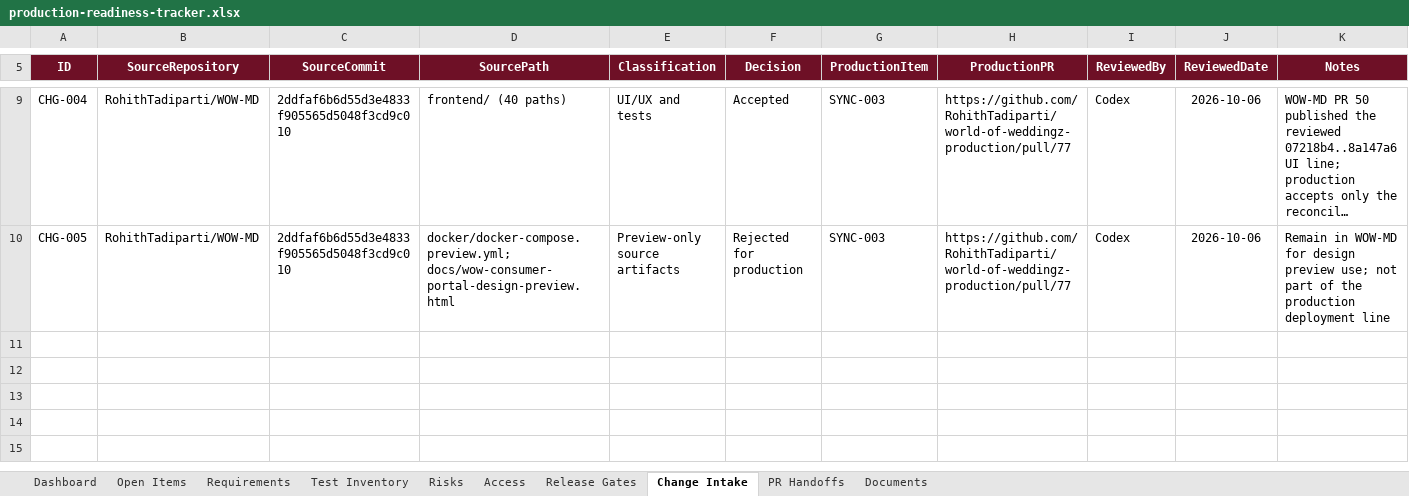
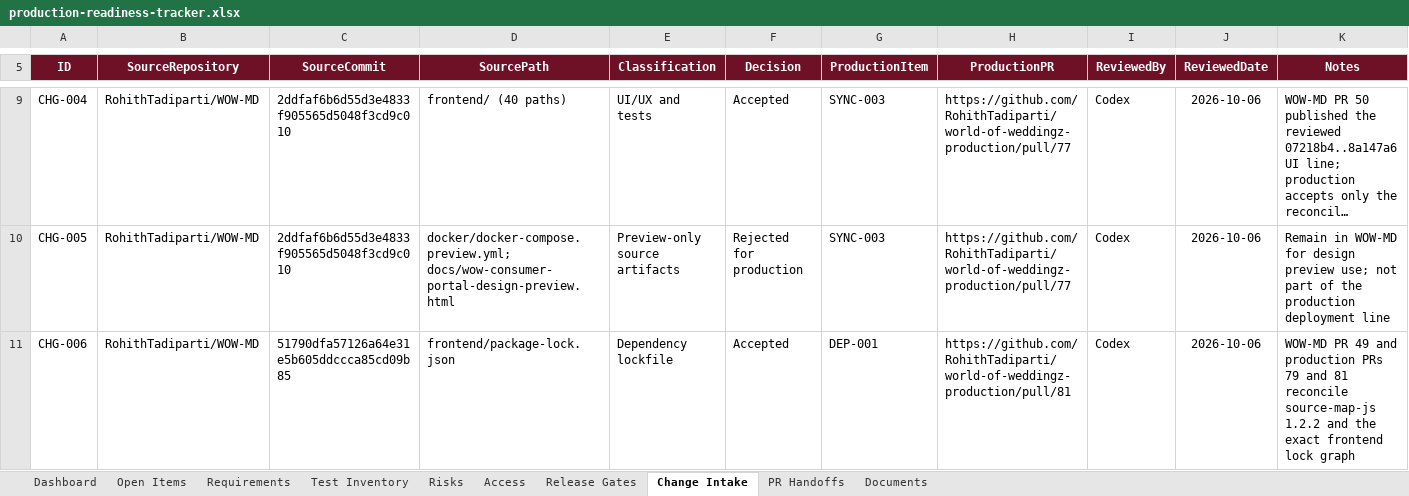
Before and after one commit to RohithTadiparti/world-of-weddingz-production, an Excel workbook: docs/tracking/production-readiness-tracker.xlsx, sheet Change Intake, drawn as a sheet; only a part is shown, gaps mark what is left out; long unchanged cells end in …; values as stored, in another font and other column widths than the file's, no borders; table styles not drawn; the diff names each change by its address in the sheet, - before the commit and + after, or states it on an @@ line.

Commit message:
DEP: finalize exact source lock synchronization (#81)
* deps: finalize exact source lock synchronization

* ci: refresh mirror gate metadata

* ci: apply traceability template

---------

Co-authored-by: RohithTadiparti <326478345+RohithTadiparti@users.noreply.github.com>

```diff
--- a/docs/tracking/production-readiness-tracker.xlsx (sheet Change Intake)
+++ b/docs/tracking/production-readiness-tracker.xlsx (sheet Change Intake)
+row 11: CHG-006 | RohithTadiparti/WOW-MD | 51790dfa57126a64e31e5b605ddccca85cd09b85 | frontend/package-lock.json | Dependency lockfile | Accepted | DEP-001 | https://github.com/RohithTadiparti/world-of-weddingz-production/pull/81 | Codex | 2026-10-06 | WOW-MD PR 49 and production PRs 79 and 81 reconcile source-map-js 1.2.2 and the exact frontend lock graph
```
Also changed, not shown: sheet PR Handoffs, charts or pictures, 4 other files.
